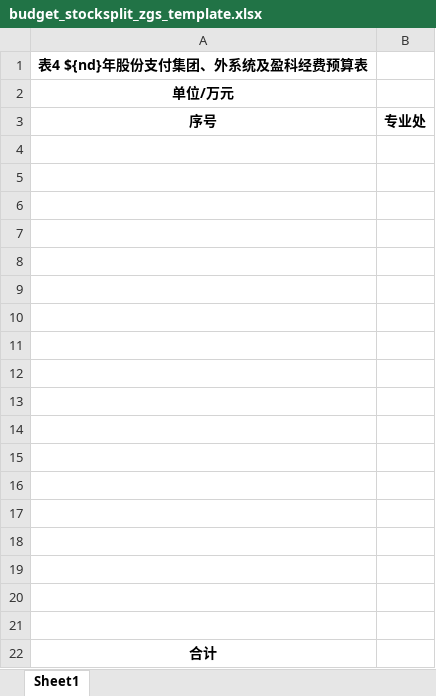
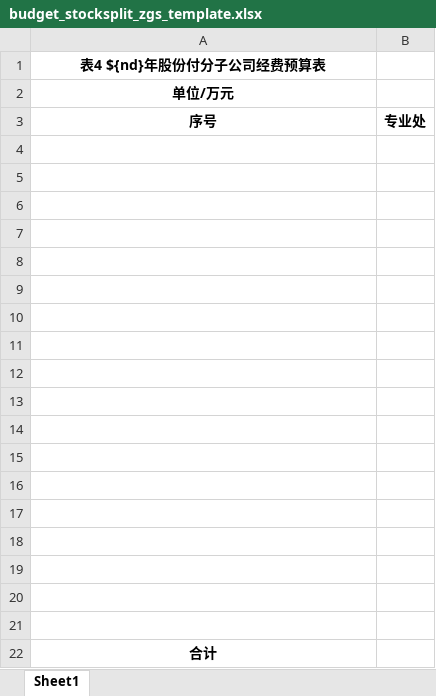
Before and after one commit to qq136993708/technology-platform, an Excel workbook: pcitc-stp/src/main/resources/static/budget/budget_stocksplit_zgs_template.xlsx, sheet Sheet1, drawn as a sheet; values as stored, in another font and other column widths than the file's, no borders; the diff names each change by its address in the sheet, - before the commit and + after, or states it on an @@ line.

```diff
--- a/pcitc-stp/src/main/resources/static/budget/budget_stocksplit_zgs_template.xlsx (sheet Sheet1)
+++ b/pcitc-stp/src/main/resources/static/budget/budget_stocksplit_zgs_template.xlsx (sheet Sheet1)
-A1 (序号): 表4 ${nd}年股份支付集团、外系统及盈科经费预算表
+A1 (序号): 表4 ${nd}年股份付分子公司经费预算表
```
Also changed, not shown: pcitc-stp/src/main/resources/static/budget/budget_stocksplit_xtw_template.xlsx, 2 other files.
